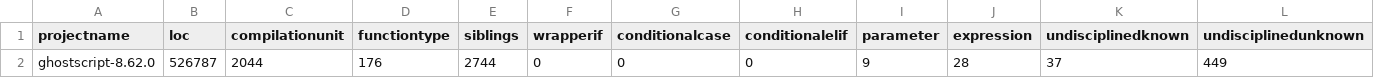
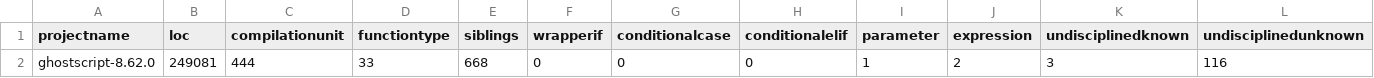
Before and after one commit to samurollie/ifdef-catcher, a CSV file: phase-2-quantitative-analysis/csv_files/ghostscript-8.62.0.csv, drawn as a sheet; only a part is shown; removed rows and columns are numbered as before the commit, all else as after; rows hold the shown columns only; the diff names each change by its address in the sheet, - before the commit and + after, or states it on an @@ line.

```diff
--- a/phase-2-quantitative-analysis/csv_files/ghostscript-8.62.0.csv
+++ b/phase-2-quantitative-analysis/csv_files/ghostscript-8.62.0.csv
-row 2: ghostscript-8.62.0 | 526787 | 2044 | 176 | 2744 | 0 | 0 | 0 | 9 | 28 | 37 | 449
+row 2: ghostscript-8.62.0 | 249081 | 444 | 33 | 668 | 0 | 0 | 0 | 1 | 2 | 3 | 116
```
Also changed, not shown: phase-2-quantitative-analysis/csv_files/openvpn-2.1.rc1.csv, phase-2-quantitative-analysis/csv_files/openvpn-2.5.1.csv, 5 other files.
